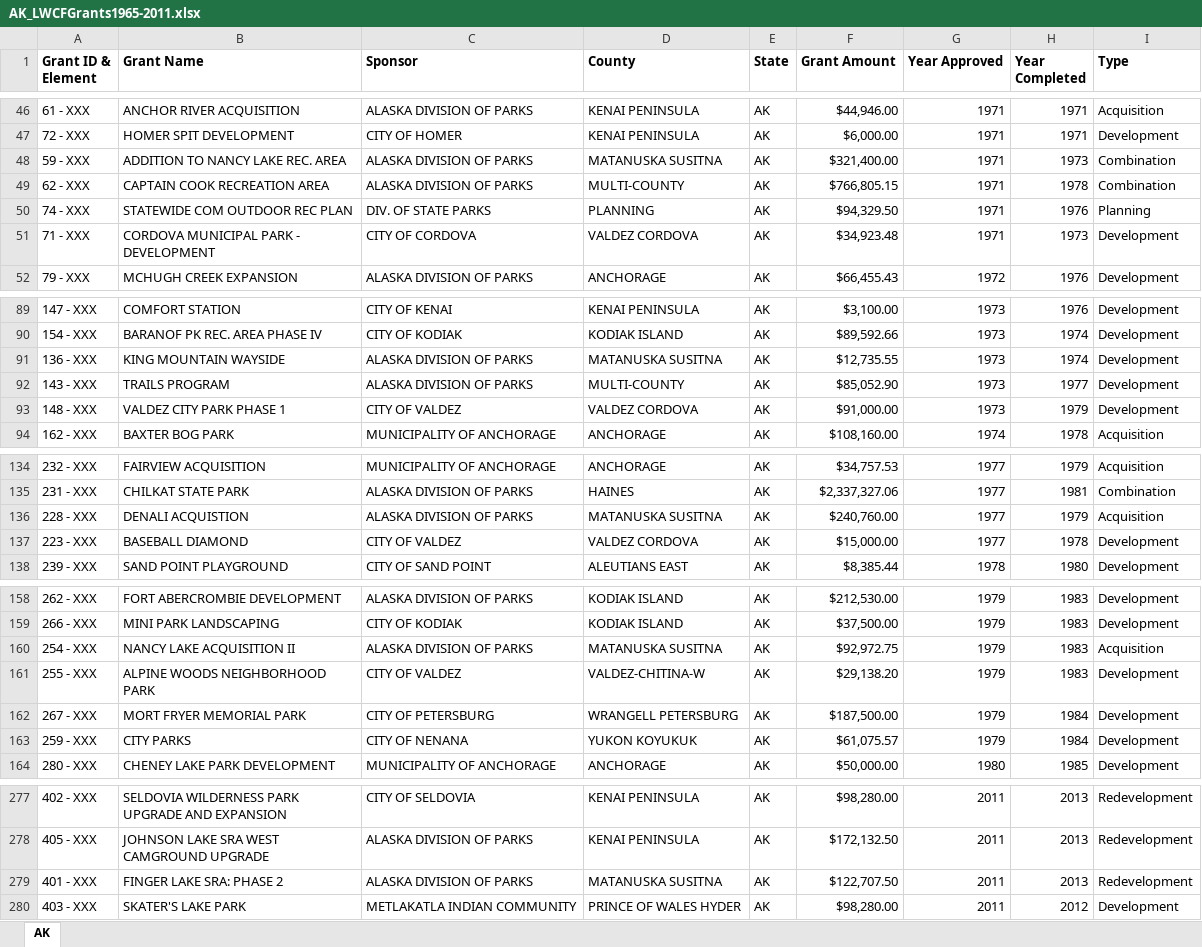
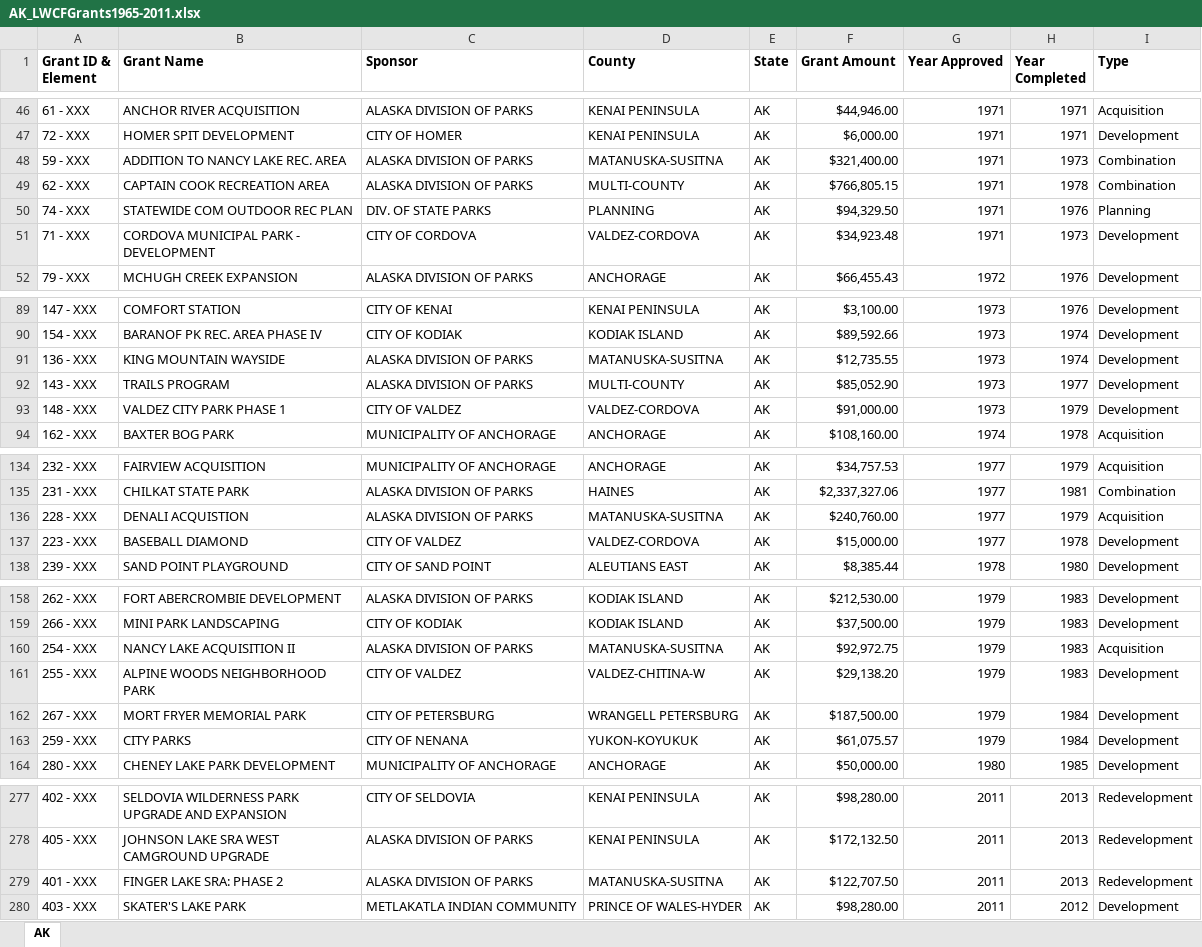
Before and after one commit to HKuz/DSforC, an Excel workbook: LWCF/Data/StateGrantData/AK_LWCFGrants1965-2011.xlsx, sheet AK, drawn as a sheet; only a part is shown, gaps mark what is left out; values as stored, in another font and other column widths than the file's, no borders; the diff covers the shown part only; the diff names each change by its address in the sheet, - before the commit and + after, or states it on an @@ line.

Commit message:
fix: edit county names to include hyphens

```diff
--- a/LWCF/Data/StateGrantData/AK_LWCFGrants1965-2011.xlsx (sheet AK)
+++ b/LWCF/Data/StateGrantData/AK_LWCFGrants1965-2011.xlsx (sheet AK)
-D48 (County): MATANUSKA SUSITNA
+D48 (County): MATANUSKA-SUSITNA
-D51 (County): VALDEZ CORDOVA
+D51 (County): VALDEZ-CORDOVA
-D91 (County): MATANUSKA SUSITNA
+D91 (County): MATANUSKA-SUSITNA
-D93 (County): VALDEZ CORDOVA
+D93 (County): VALDEZ-CORDOVA
-D136 (County): MATANUSKA SUSITNA
+D136 (County): MATANUSKA-SUSITNA
-D137 (County): VALDEZ CORDOVA
+D137 (County): VALDEZ-CORDOVA
-D160 (County): MATANUSKA SUSITNA
+D160 (County): MATANUSKA-SUSITNA
-D163 (County): YUKON KOYUKUK
+D163 (County): YUKON-KOYUKUK
-D279 (County): MATANUSKA SUSITNA
+D279 (County): MATANUSKA-SUSITNA
-D280 (County): PRINCE OF WALES HYDER
+D280 (County): PRINCE OF WALES-HYDER
```
Also changed, not shown: 32 edited cells elsewhere in this sheet.
